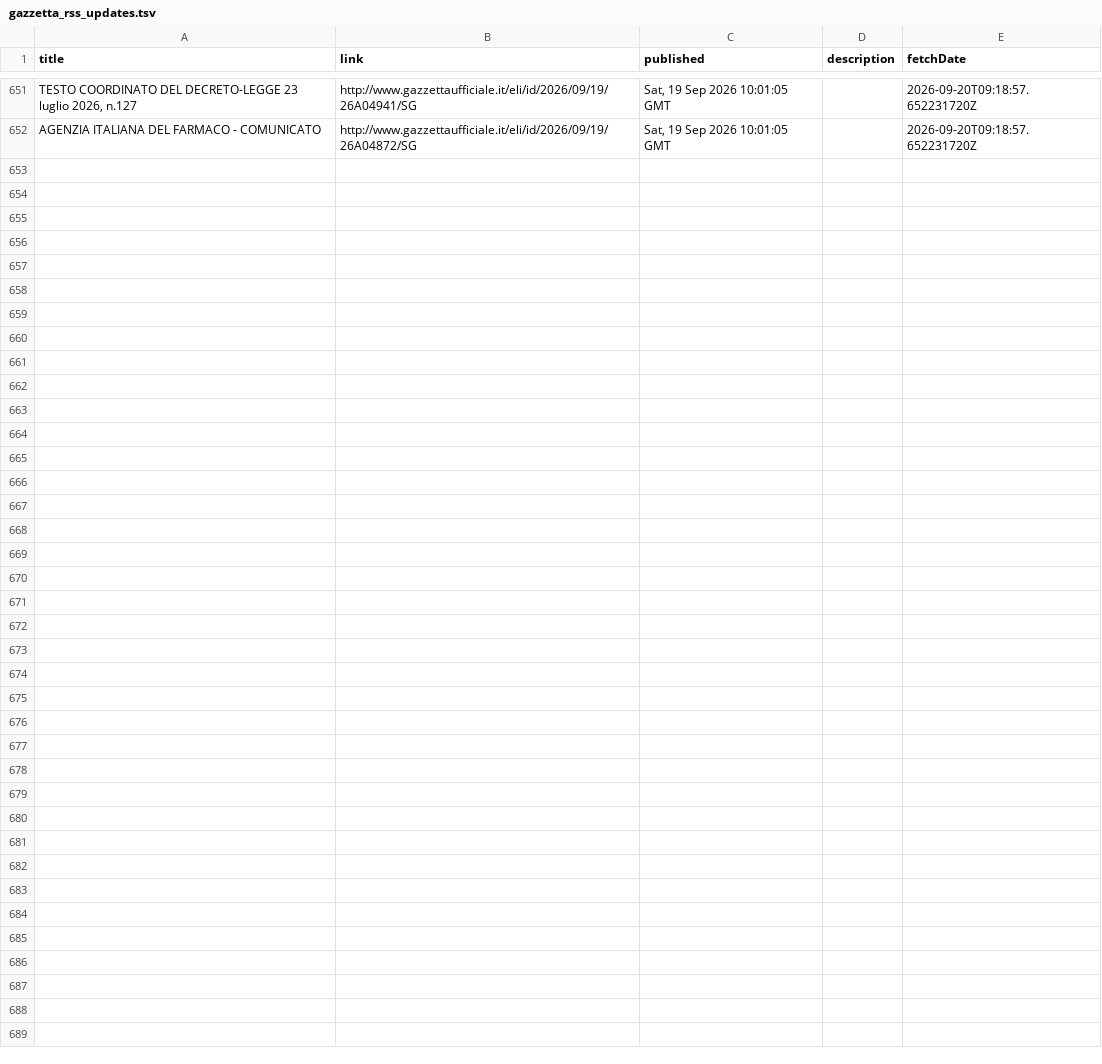
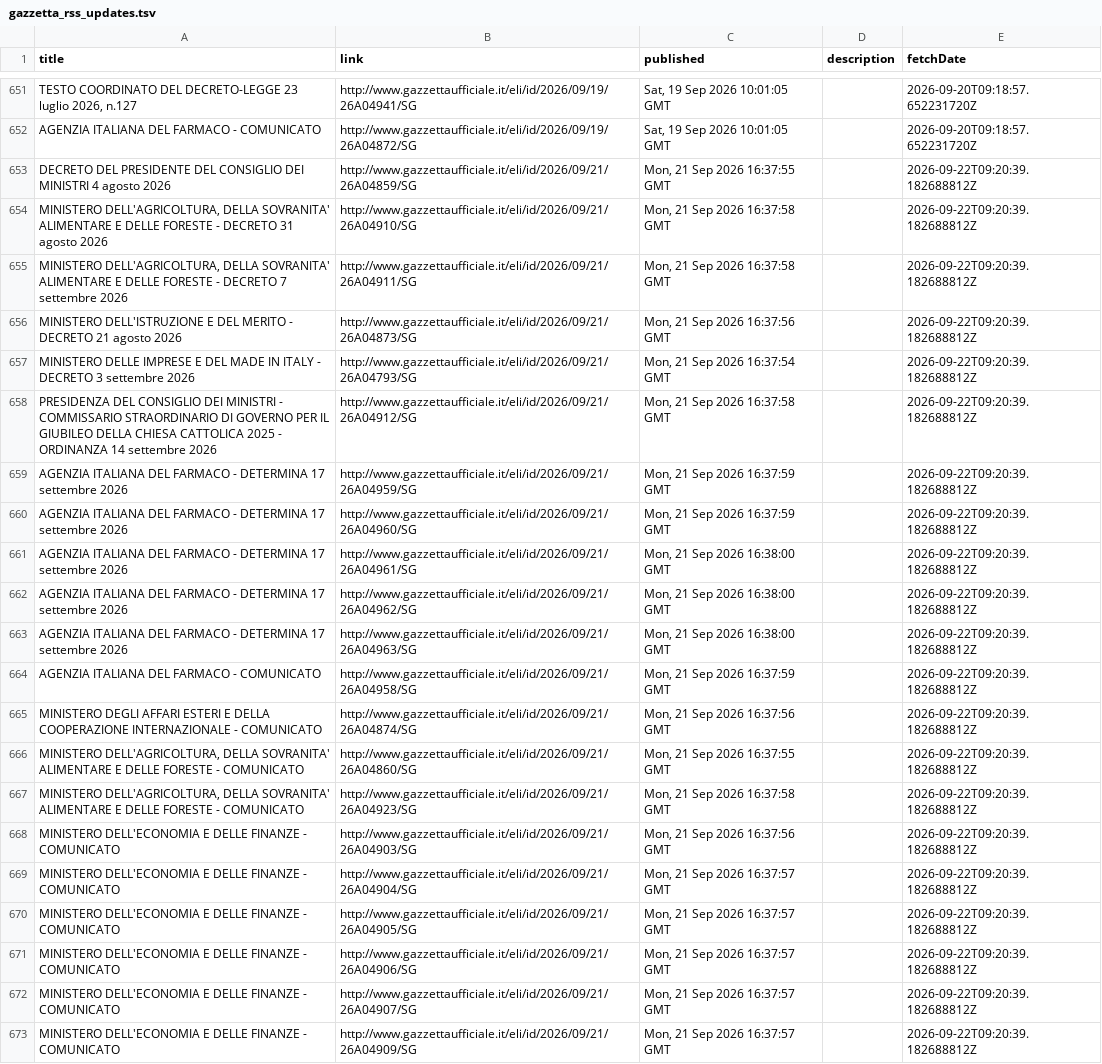
Before and after one commit to arvind088/Crawlar-gazzettaufficial, a TSV file: jena-git-project/data/clean/gazzetta_rss_updates.tsv, drawn as a sheet; only a part is shown, gaps mark what is left out.

```diff
--- a/jena-git-project/data/clean/gazzetta_rss_updates.tsv
+++ b/jena-git-project/data/clean/gazzetta_rss_updates.tsv
@@ -652 +652,22 @@ TESTO COORDINATO DEL DECRETO-LEGGE 23 luglio 2026, n.127	http://www.gazzettauffi
 AGENZIA ITALIANA DEL FARMACO - COMUNICATO	http://www.gazzettaufficiale.it/eli/id/2026/09/19/26A04872/SG	Sat, 19 Sep 2026 10:01:05 GMT		2026-09-20T09:18:57.652231720Z
+DECRETO DEL PRESIDENTE DEL CONSIGLIO DEI MINISTRI 4 agosto 2026	http://www.gazzettaufficiale.it/eli/id/2026/09/21/26A04859/SG	Mon, 21 Sep 2026 16:37:55 GMT		2026-09-22T09:20:39.182688812Z
+MINISTERO DELL'AGRICOLTURA, DELLA SOVRANITA' ALIMENTARE E DELLE FORESTE - DECRETO 31 agosto 2026	http://www.gazzettaufficiale.it/eli/id/2026/09/21/26A04910/SG	Mon, 21 Sep 2026 16:37:58 GMT		2026-09-22T09:20:39.182688812Z
+MINISTERO DELL'AGRICOLTURA, DELLA SOVRANITA' ALIMENTARE E DELLE FORESTE - DECRETO 7 settembre 2026	http://www.gazzettaufficiale.it/eli/id/2026/09/21/26A04911/SG	Mon, 21 Sep 2026 16:37:58 GMT		2026-09-22T09:20:39.182688812Z
+MINISTERO DELL'ISTRUZIONE E DEL MERITO - DECRETO 21 agosto 2026	http://www.gazzettaufficiale.it/eli/id/2026/09/21/26A04873/SG	Mon, 21 Sep 2026 16:37:56 GMT		2026-09-22T09:20:39.182688812Z
+MINISTERO DELLE IMPRESE E DEL MADE IN ITALY - DECRETO 3 settembre 2026	http://www.gazzettaufficiale.it/eli/id/2026/09/21/26A04793/SG	Mon, 21 Sep 2026 16:37:54 GMT		2026-09-22T09:20:39.182688812Z
+PRESIDENZA DEL CONSIGLIO DEI MINISTRI - COMMISSARIO STRAORDINARIO DI GOVERNO PER IL GIUBILEO DELLA CHIESA CATTOLICA 2025 - ORDINANZA 14 settembre 2026	http://www.gazzettaufficiale.it/eli/id/2026/09/21/26A04912/SG	Mon, 21 Sep 2026 16:37:58 GMT		2026-09-22T09:20:39.182688812Z
+AGENZIA ITALIANA DEL FARMACO - DETERMINA 17 settembre 2026	http://www.gazzettaufficiale.it/eli/id/2026/09/21/26A04959/SG	Mon, 21 Sep 2026 16:37:59 GMT		2026-09-22T09:20:39.182688812Z
+AGENZIA ITALIANA DEL FARMACO - DETERMINA 17 settembre 2026	http://www.gazzettaufficiale.it/eli/id/2026/09/21/26A04960/SG	Mon, 21 Sep 2026 16:37:59 GMT		2026-09-22T09:20:39.182688812Z
+AGENZIA ITALIANA DEL FARMACO - DETERMINA 17 settembre 2026	http://www.gazzettaufficiale.it/eli/id/2026/09/21/26A04961/SG	Mon, 21 Sep 2026 16:38:00 GMT		2026-09-22T09:20:39.182688812Z
+AGENZIA ITALIANA DEL FARMACO - DETERMINA 17 settembre 2026	http://www.gazzettaufficiale.it/eli/id/2026/09/21/26A04962/SG	Mon, 21 Sep 2026 16:38:00 GMT		2026-09-22T09:20:39.182688812Z
+AGENZIA ITALIANA DEL FARMACO - DETERMINA 17 settembre 2026	http://www.gazzettaufficiale.it/eli/id/2026/09/21/26A04963/SG	Mon, 21 Sep 2026 16:38:00 GMT		2026-09-22T09:20:39.182688812Z
+AGENZIA ITALIANA DEL FARMACO - COMUNICATO	http://www.gazzettaufficiale.it/eli/id/2026/09/21/26A04958/SG	Mon, 21 Sep 2026 16:37:59 GMT		2026-09-22T09:20:39.182688812Z
+MINISTERO DEGLI AFFARI ESTERI E DELLA COOPERAZIONE INTERNAZIONALE - COMUNICATO	http://www.gazzettaufficiale.it/eli/id/2026/09/21/26A04874/SG	Mon, 21 Sep 2026 16:37:56 GMT		2026-09-22T09:20:39.182688812Z
+MINISTERO DELL'AGRICOLTURA, DELLA SOVRANITA' ALIMENTARE E DELLE FORESTE - COMUNICATO	http://www.gazzettaufficiale.it/eli/id/2026/09/21/26A04860/SG	Mon, 21 Sep 2026 16:37:55 GMT		2026-09-22T09:20:39.182688812Z
+MINISTERO DELL'AGRICOLTURA, DELLA SOVRANITA' ALIMENTARE E DELLE FORESTE - COMUNICATO	http://www.gazzettaufficiale.it/eli/id/2026/09/21/26A04923/SG	Mon, 21 Sep 2026 16:37:58 GMT		2026-09-22T09:20:39.182688812Z
+MINISTERO DELL'ECONOMIA E DELLE FINANZE - COMUNICATO	http://www.gazzettaufficiale.it/eli/id/2026/09/21/26A04903/SG	Mon, 21 Sep 2026 16:37:56 GMT		2026-09-22T09:20:39.182688812Z
+MINISTERO DELL'ECONOMIA E DELLE FINANZE - COMUNICATO	http://www.gazzettaufficiale.it/eli/id/2026/09/21/26A04904/SG	Mon, 21 Sep 2026 16:37:57 GMT		2026-09-22T09:20:39.182688812Z
+MINISTERO DELL'ECONOMIA E DELLE FINANZE - COMUNICATO	http://www.gazzettaufficiale.it/eli/id/2026/09/21/26A04905/SG	Mon, 21 Sep 2026 16:37:57 GMT		2026-09-22T09:20:39.182688812Z
+MINISTERO DELL'ECONOMIA E DELLE FINANZE - COMUNICATO	http://www.gazzettaufficiale.it/eli/id/2026/09/21/26A04906/SG	Mon, 21 Sep 2026 16:37:57 GMT		2026-09-22T09:20:39.182688812Z
+MINISTERO DELL'ECONOMIA E DELLE FINANZE - COMUNICATO	http://www.gazzettaufficiale.it/eli/id/2026/09/21/26A04907/SG	Mon, 21 Sep 2026 16:37:57 GMT		2026-09-22T09:20:39.182688812Z
+MINISTERO DELL'ECONOMIA E DELLE FINANZE - COMUNICATO	http://www.gazzettaufficiale.it/eli/id/2026/09/21/26A04909/SG	Mon, 21 Sep 2026 16:37:57 GMT		2026-09-22T09:20:39.182688812Z
```
Also changed, not shown: jena-git-project/data/registry/ingestion_watermarks.tsv.
